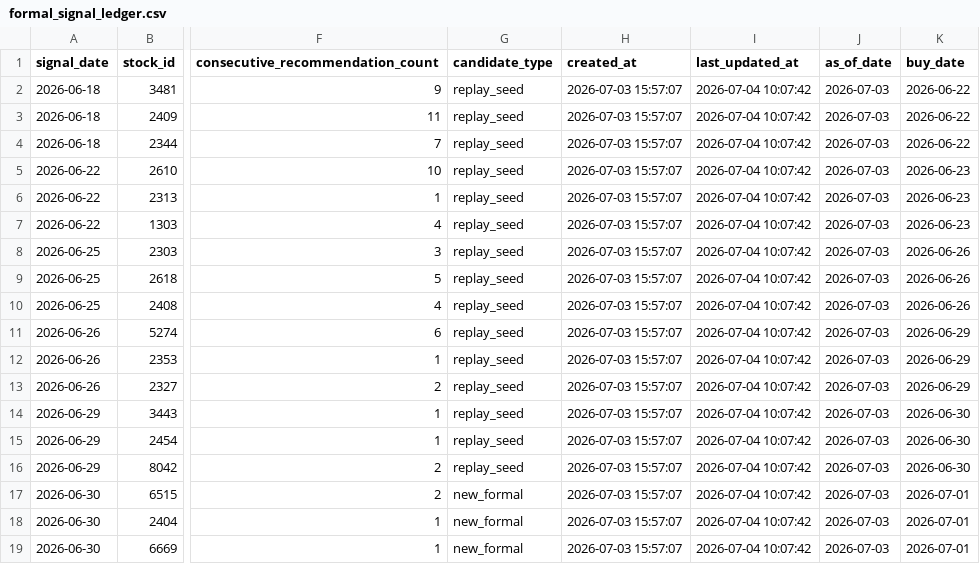
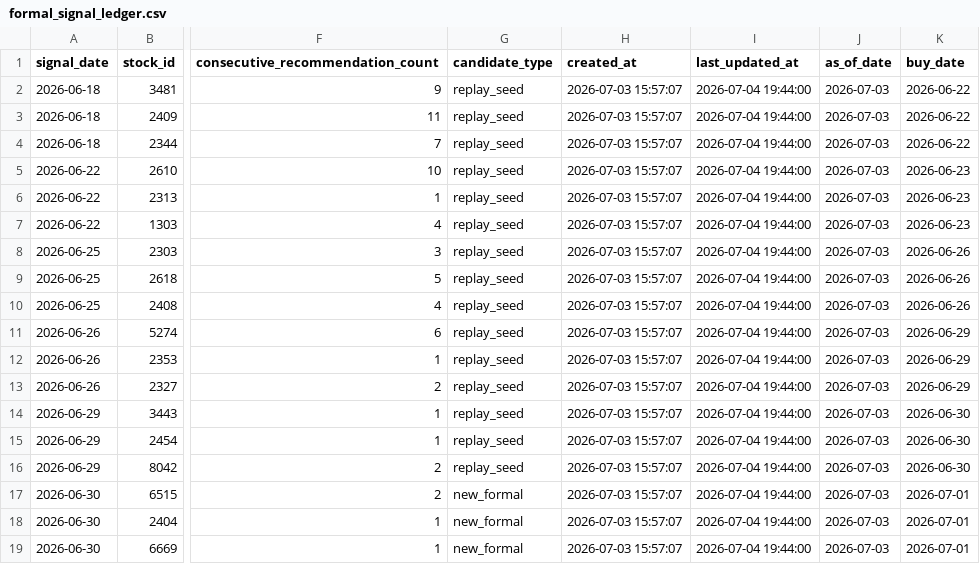
Before and after one commit to lyj5846/Yuchieh, a CSV file: formal_layer/formal_signal_ledger.csv, drawn as a sheet; only a part is shown, gaps mark what is left out; the diff names each change by its address in the sheet, - before the commit and + after, or states it on an @@ line.

```diff
--- a/formal_layer/formal_signal_ledger.csv
+++ b/formal_layer/formal_signal_ledger.csv
-I2:I19 (last_updated_at): 2026-07-04 10:07:42
+I2:I19 (last_updated_at): 2026-07-04 19:44:00
```
Also changed, not shown: 32 other files.
